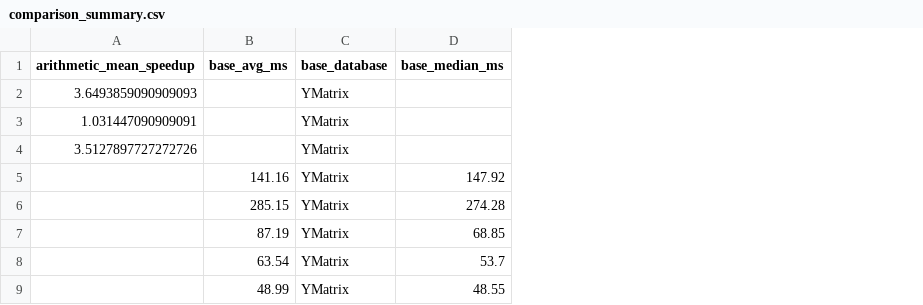
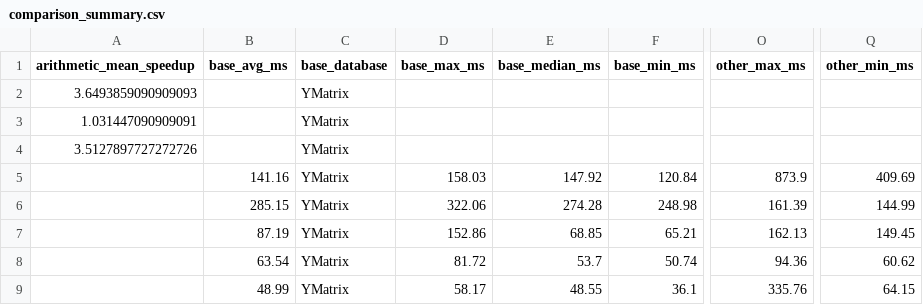
Before and after one commit to XancelZC/tpch-benchmark, a CSV file: results/final/20260804T040518Z/comparison_summary.csv, drawn as a sheet; only a part is shown, gaps mark what is left out; the diff names each change by its address in the sheet, - before the commit and + after, or states it on an @@ line.

```diff
--- a/results/final/20260804T040518Z/comparison_summary.csv
+++ b/results/final/20260804T040518Z/comparison_summary.csv
+column D (base_max_ms), rows 5-9: 158.03 | 322.06 | 152.86 | 81.72 | 58.17
+column F (base_min_ms), rows 5-9: 120.84 | 248.98 | 65.21 | 50.74 | 36.1
+column O (other_max_ms), rows 5-9: 873.9 | 161.39 | 162.13 | 94.36 | 335.76
+column Q (other_min_ms), rows 5-9: 409.69 | 144.99 | 149.45 | 60.62 | 64.15
```
Also changed, not shown: 3 other files.
